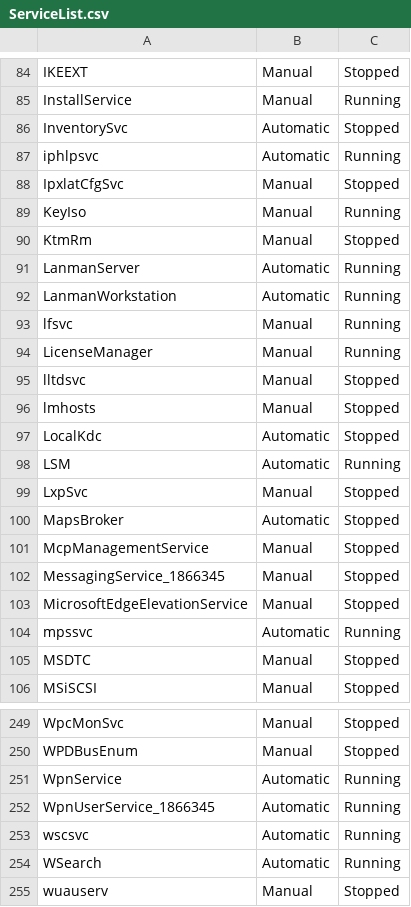
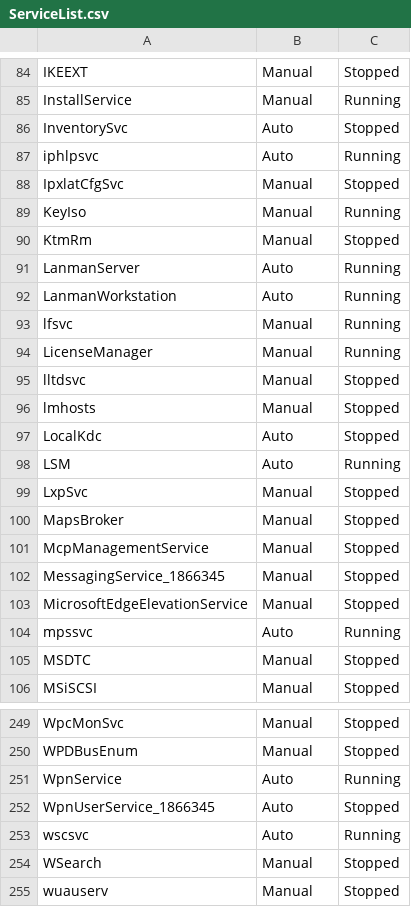
Before and after one commit to dpcons/Win11Reg-and-Scripts, a CSV file: ServiceList.csv, drawn as a sheet; only a part is shown, gaps mark what is left out; the diff covers the shown part only.

```diff
--- a/ServiceList.csv
+++ b/ServiceList.csv
@@ -85,4 +85,4 @@
 "InstallService","Manual","Running"
-"InventorySvc","Automatic","Stopped"
-"iphlpsvc","Automatic","Running"
+"InventorySvc","Auto","Stopped"
+"iphlpsvc","Auto","Running"
 "IpxlatCfgSvc","Manual","Stopped"
@@ -90,4 +90,4 @@
 "KtmRm","Manual","Stopped"
-"LanmanServer","Automatic","Running"
-"LanmanWorkstation","Automatic","Running"
+"LanmanServer","Auto","Running"
+"LanmanWorkstation","Auto","Running"
 "lfsvc","Manual","Running"
@@ -96,6 +96,6 @@
 "lmhosts","Manual","Stopped"
-"LocalKdc","Automatic","Stopped"
-"LSM","Automatic","Running"
+"LocalKdc","Auto","Stopped"
+"LSM","Auto","Running"
 "LxpSvc","Manual","Stopped"
-"MapsBroker","Automatic","Stopped"
+"MapsBroker","Manual","Stopped"
 "McpManagementService","Manual","Stopped"
@@ -103,3 +103,3 @@
 "MicrosoftEdgeElevationService","Manual","Stopped"
-"mpssvc","Automatic","Running"
+"mpssvc","Auto","Running"
 "MSDTC","Manual","Stopped"
@@ -250,6 +250,6 @@
 "WPDBusEnum","Manual","Stopped"
-"WpnService","Automatic","Running"
-"WpnUserService_1866345","Automatic","Running"
-"wscsvc","Automatic","Running"
-"WSearch","Automatic","Running"
+"WpnService","Auto","Running"
+"WpnUserService_1866345","Auto","Stopped"
+"wscsvc","Auto","Running"
+"WSearch","Manual","Stopped"
 "wuauserv","Manual","Stopped"
```
Also changed, not shown: 60 edited cells elsewhere in this file, 3 other files.
